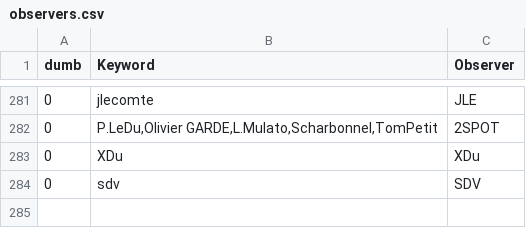
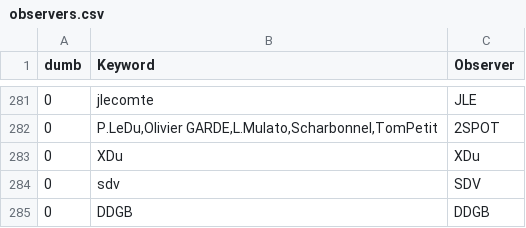
Before and after one commit to aras-database/database, a CSV file: data/observers.csv, drawn as a sheet; only a part is shown, gaps mark what is left out; the diff names each change by its address in the sheet, - before the commit and + after, or states it on an @@ line.

```diff
--- a/data/observers.csv
+++ b/data/observers.csv
+row 285: 0 | DDGB | DDGB
```
Also changed, not shown: data/sites.csv, 15 other files.
